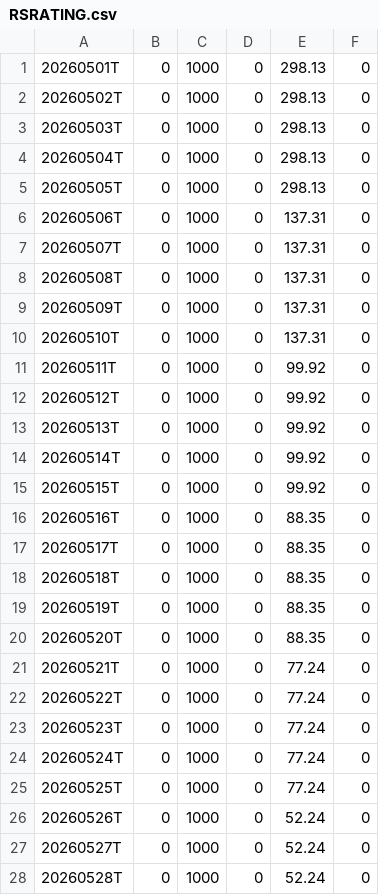
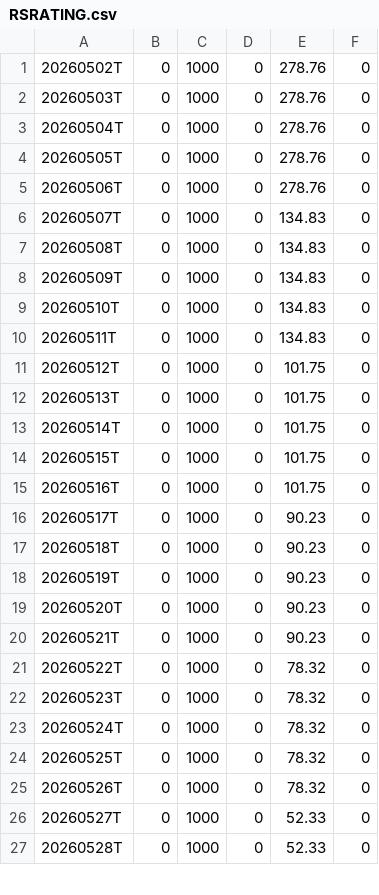
Before and after one commit to mls149/rs-log, a CSV file: output/RSRATING.csv, drawn as a sheet; only a part is shown; the diff covers the shown part only.

```diff
--- a/output/RSRATING.csv
+++ b/output/RSRATING.csv
@@ -1,28 +1,27 @@
-20260501T,0,1000,0,298.13,0
-20260502T,0,1000,0,298.13,0
-20260503T,0,1000,0,298.13,0
-20260504T,0,1000,0,298.13,0
-20260505T,0,1000,0,298.13,0
-20260506T,0,1000,0,137.31,0
-20260507T,0,1000,0,137.31,0
-20260508T,0,1000,0,137.31,0
-20260509T,0,1000,0,137.31,0
-20260510T,0,1000,0,137.31,0
-20260511T,0,1000,0,99.92,0
-20260512T,0,1000,0,99.92,0
-20260513T,0,1000,0,99.92,0
-20260514T,0,1000,0,99.92,0
-20260515T,0,1000,0,99.92,0
-20260516T,0,1000,0,88.35,0
-20260517T,0,1000,0,88.35,0
-20260518T,0,1000,0,88.35,0
-20260519T,0,1000,0,88.35,0
-20260520T,0,1000,0,88.35,0
-20260521T,0,1000,0,77.24,0
-20260522T,0,1000,0,77.24,0
-20260523T,0,1000,0,77.24,0
-20260524T,0,1000,0,77.24,0
-20260525T,0,1000,0,77.24,0
-20260526T,0,1000,0,52.24,0
-20260527T,0,1000,0,52.24,0
-20260528T,0,1000,0,52.24,0
+20260502T,0,1000,0,278.76,0
+20260503T,0,1000,0,278.76,0
+20260504T,0,1000,0,278.76,0
+20260505T,0,1000,0,278.76,0
+20260506T,0,1000,0,278.76,0
+20260507T,0,1000,0,134.83,0
+20260508T,0,1000,0,134.83,0
+20260509T,0,1000,0,134.83,0
+20260510T,0,1000,0,134.83,0
+20260511T,0,1000,0,134.83,0
+20260512T,0,1000,0,101.75,0
+20260513T,0,1000,0,101.75,0
+20260514T,0,1000,0,101.75,0
+20260515T,0,1000,0,101.75,0
+20260516T,0,1000,0,101.75,0
+20260517T,0,1000,0,90.23,0
+20260518T,0,1000,0,90.23,0
+20260519T,0,1000,0,90.23,0
+20260520T,0,1000,0,90.23,0
+20260521T,0,1000,0,90.23,0
+20260522T,0,1000,0,78.32,0
+20260523T,0,1000,0,78.32,0
+20260524T,0,1000,0,78.32,0
+20260525T,0,1000,0,78.32,0
+20260526T,0,1000,0,78.32,0
+20260527T,0,1000,0,52.33,0
+20260528T,0,1000,0,52.33,0
```
Also changed, not shown: 1 added row and 7 edited cells elsewhere in this file, output/rs_industries.csv, output/rs_stocks.csv, 2 other files.
